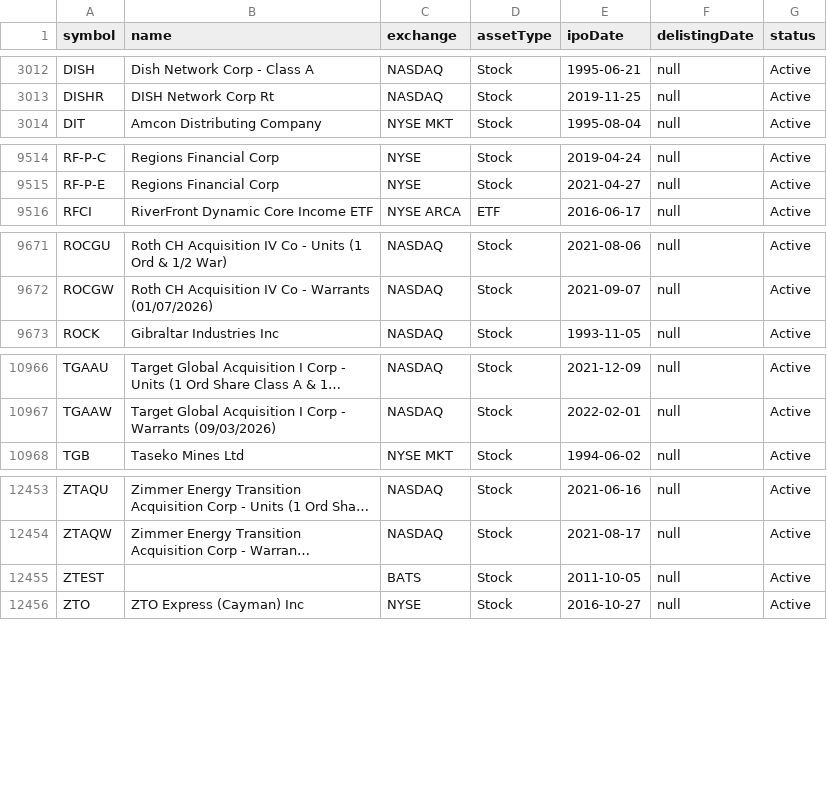
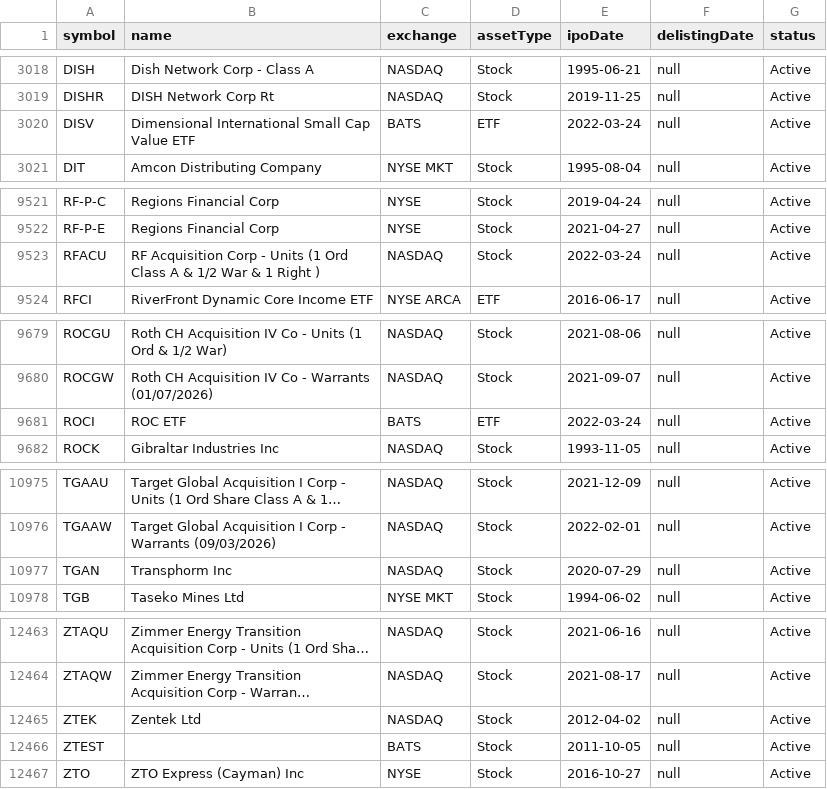
Before and after one commit to carrawao/SWE_Finanzen, a CSV file: Backend/data/quotedUSshares.csv, drawn as a sheet; only a part is shown, gaps mark what is left out; long unchanged cells end in …; the diff covers the shown part only; the diff names each change by its address in the sheet, - before the commit and + after, or states it on an @@ line.

```diff
--- a/Backend/data/quotedUSshares.csv
+++ b/Backend/data/quotedUSshares.csv
+row 3020: DISV | Dimensional International Small Cap Value ETF | BATS | ETF | 2022-03-24 | null | Active
+row 9523: RFACU | RF Acquisition Corp - Units (1 Ord Class A & 1/2 War & 1 Right ) | NASDAQ | Stock | 2022-03-24 | null | Active
+row 9681: ROCI | ROC ETF | BATS | ETF | 2022-03-24 | null | Active
+row 10977: TGAN | Transphorm Inc | NASDAQ | Stock | 2020-07-29 | null | Active
+row 12465: ZTEK | Zentek Ltd | NASDAQ | Stock | 2012-04-02 | null | Active
```
Also changed, not shown: 7 added rows, 1 removed row and 14 edited cells elsewhere in this file, 12 other files.
